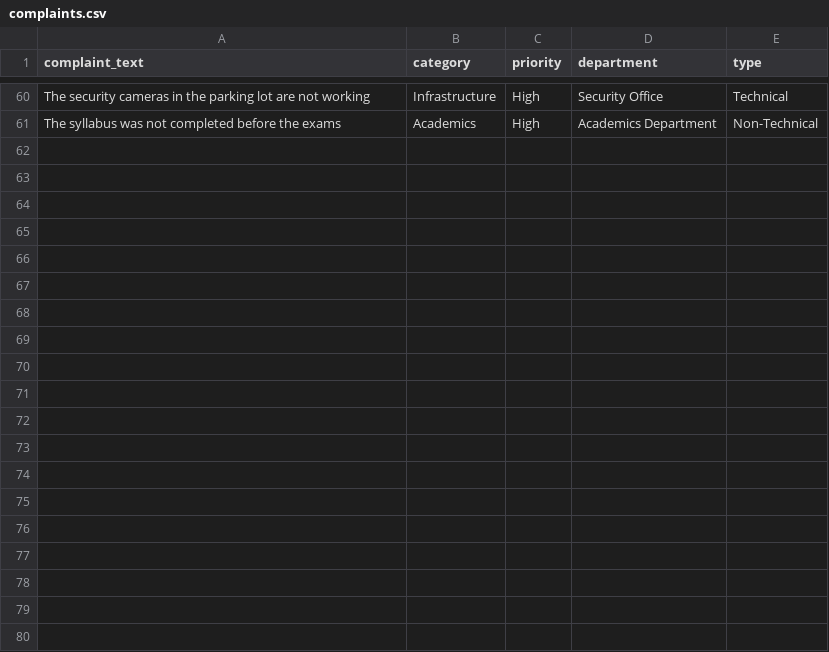
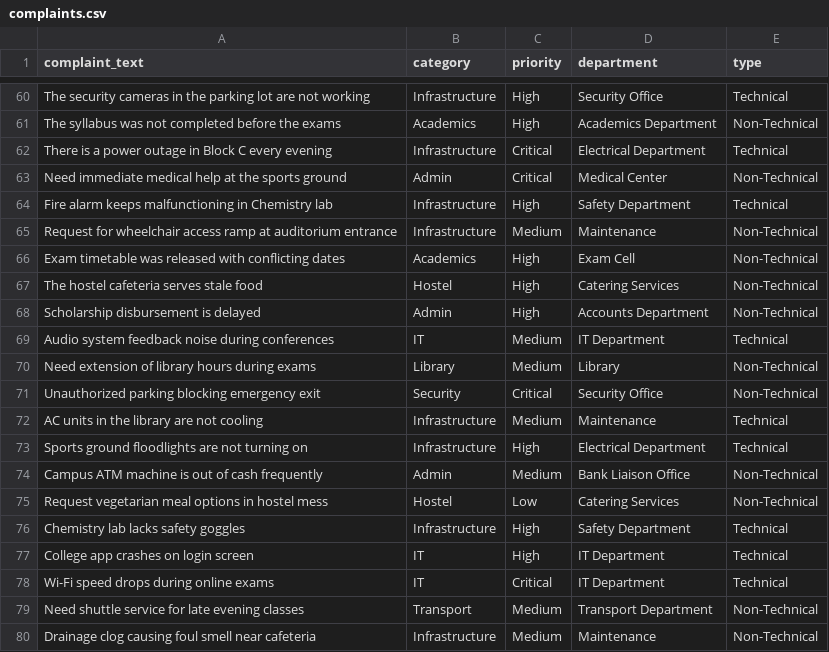
Before and after one commit to dhillon2317/CollegeProject, a CSV file: sbackend/camplaint-analyzer/complaints.csv, drawn as a sheet; only a part is shown, gaps mark what is left out; the diff covers the shown part only.

```diff
--- a/sbackend/camplaint-analyzer/complaints.csv
+++ b/sbackend/camplaint-analyzer/complaints.csv
@@ -61 +61,20 @@ complaint_text,category,priority,department,type
 "The syllabus was not completed before the exams",Academics,High,Academics Department,Non-Technical
+"There is a power outage in Block C every evening",Infrastructure,Critical,Electrical Department,Technical
+"Need immediate medical help at the sports ground",Admin,Critical,Medical Center,Non-Technical
+"Fire alarm keeps malfunctioning in Chemistry lab",Infrastructure,High,Safety Department,Technical
+"Request for wheelchair access ramp at auditorium entrance",Infrastructure,Medium,Maintenance,Non-Technical
+"Exam timetable was released with conflicting dates",Academics,High,Exam Cell,Non-Technical
+"The hostel cafeteria serves stale food",Hostel,High,Catering Services,Non-Technical
+"Scholarship disbursement is delayed",Admin,High,Accounts Department,Non-Technical
+"Audio system feedback noise during conferences",IT,Medium,IT Department,Technical
+"Need extension of library hours during exams",Library,Medium,Library,Non-Technical
+"Unauthorized parking blocking emergency exit",Security,Critical,Security Office,Non-Technical
+"AC units in the library are not cooling",Infrastructure,Medium,Maintenance,Technical
+"Sports ground floodlights are not turning on",Infrastructure,High,Electrical Department,Technical
+"Campus ATM machine is out of cash frequently",Admin,Medium,Bank Liaison Office,Non-Technical
+"Request vegetarian meal options in hostel mess",Hostel,Low,Catering Services,Non-Technical
+"Chemistry lab lacks safety goggles",Infrastructure,High,Safety Department,Technical
+"College app crashes on login screen",IT,High,IT Department,Technical
+"Wi-Fi speed drops during online exams",IT,Critical,IT Department,Technical
+"Need shuttle service for late evening classes",Transport,Medium,Transport Department,Non-Technical
+"Drainage clog causing foul smell near cafeteria",Infrastructure,Medium,Maintenance,Non-Technical
```
Also changed, not shown: 16 added rows elsewhere in this file, 14 other files.
